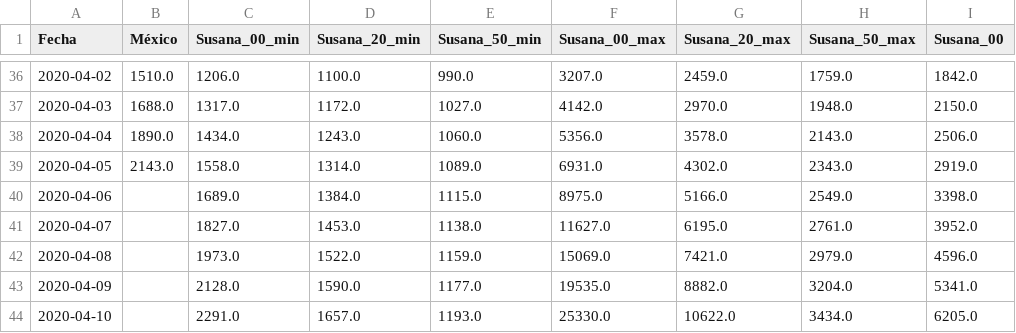
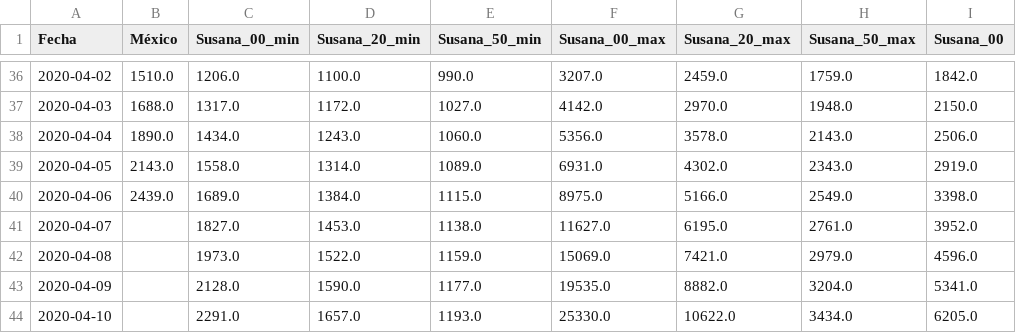
Before and after one commit to mexicovid19/Mexico-modelo, a CSV file: results/covid19_mex_proyecciones.csv, drawn as a sheet; only a part is shown, gaps mark what is left out; the diff names each change by its address in the sheet, - before the commit and + after, or states it on an @@ line.

```diff
--- a/results/covid19_mex_proyecciones.csv
+++ b/results/covid19_mex_proyecciones.csv
-B40 (México): (empty)
+B40 (México): 2439.0
```
Also changed, not shown: 3 other files.
